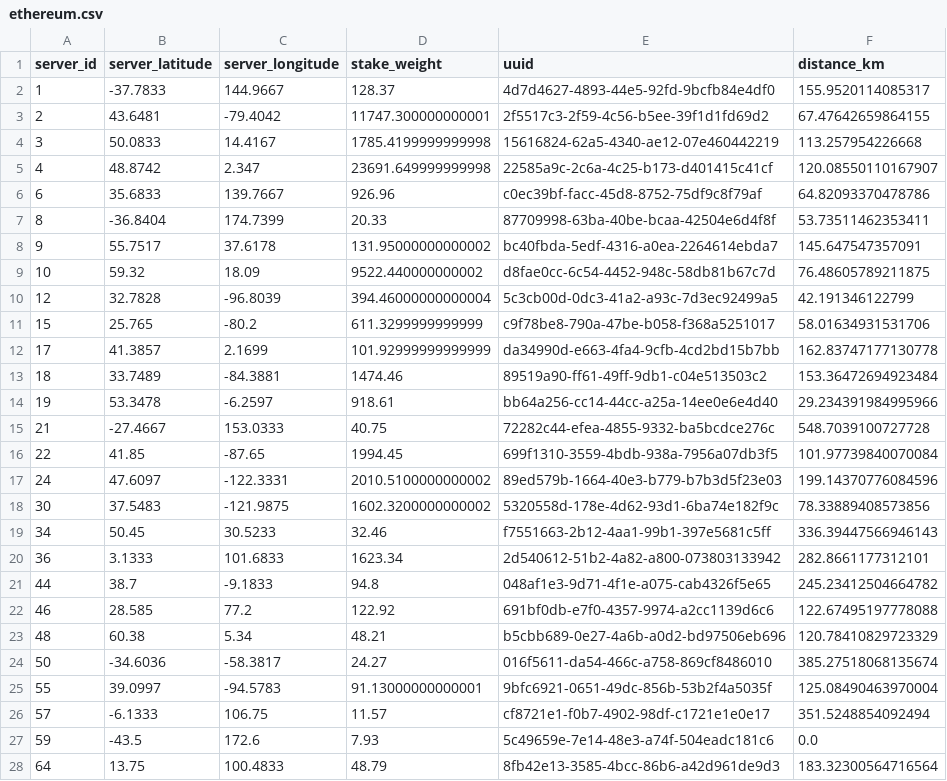
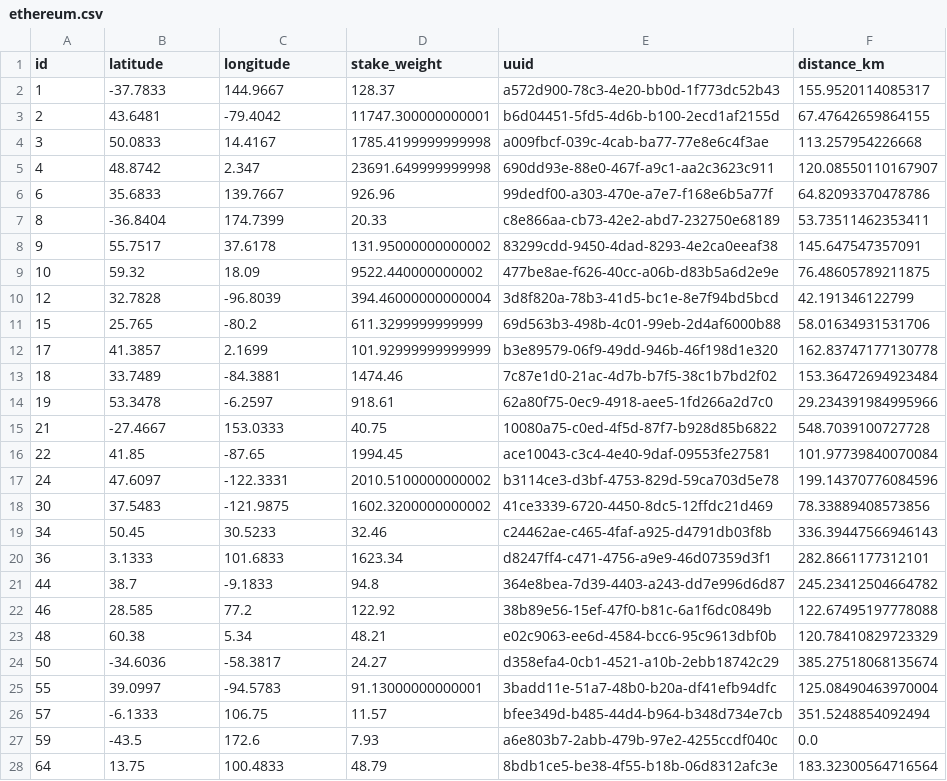
Before and after one commit to GeoDecConsensus/geo-analysis, a CSV file: data/geodec/ethereum.csv, drawn as a sheet; only a part is shown; the diff covers the shown part only.

```diff
--- a/data/geodec/ethereum.csv
+++ b/data/geodec/ethereum.csv
@@ -1,28 +1,28 @@
-server_id,server_latitude,server_longitude,stake_weight,uuid,distance_km
-1,-37.7833,144.9667,128.37,4d7d4627-4893-44e5-92fd-9bcfb84e4df0,155.9520114085317
-2,43.6481,-79.4042,11747.300000000001,2f5517c3-2f59-4c56-b5ee-39f1d1fd69d2,67.47642659864155
-3,50.0833,14.4167,1785.4199999999998,15616824-62a5-4340-ae12-07e460442219,113.257954226668
-4,48.8742,2.347,23691.649999999998,22585a9c-2c6a-4c25-b173-d401415c41cf,120.08550110167907
-6,35.6833,139.7667,926.96,c0ec39bf-facc-45d8-8752-75df9c8f79af,64.82093370478786
-8,-36.8404,174.7399,20.33,87709998-63ba-40be-bcaa-42504e6d4f8f,53.73511462353411
-9,55.7517,37.6178,131.95000000000002,bc40fbda-5edf-4316-a0ea-2264614ebda7,145.647547357091
-10,59.32,18.09,9522.440000000002,d8fae0cc-6c54-4452-948c-58db81b67c7d,76.48605789211875
-12,32.7828,-96.8039,394.46000000000004,5c3cb00d-0dc3-41a2-a93c-7d3ec92499a5,42.191346122799
-15,25.765,-80.2,611.3299999999999,c9f78be8-790a-47be-b058-f368a5251017,58.01634931531706
-17,41.3857,2.1699,101.92999999999999,da34990d-e663-4fa4-9cfb-4cd2bd15b7bb,162.83747177130778
-18,33.7489,-84.3881,1474.46,89519a90-ff61-49ff-9db1-c04e513503c2,153.36472694923484
-19,53.3478,-6.2597,918.61,bb64a256-cc14-44cc-a25a-14ee0e6e4d40,29.234391984995966
-21,-27.4667,153.0333,40.75,72282c44-efea-4855-9332-ba5bcdce276c,548.7039100727728
-22,41.85,-87.65,1994.45,699f1310-3559-4bdb-938a-7956a07db3f5,101.97739840070084
-24,47.6097,-122.3331,2010.5100000000002,89ed579b-1664-40e3-b779-b7b3d5f23e03,199.14370776084596
-30,37.5483,-121.9875,1602.3200000000002,5320558d-178e-4d62-93d1-6ba74e182f9c,78.33889408573856
-34,50.45,30.5233,32.46,f7551663-2b12-4aa1-99b1-397e5681c5ff,336.39447566946143
-36,3.1333,101.6833,1623.34,2d540612-51b2-4a82-a800-073803133942,282.8661177312101
-44,38.7,-9.1833,94.8,048af1e3-9d71-4f1e-a075-cab4326f5e65,245.23412504664782
-46,28.585,77.2,122.92,691bf0db-e7f0-4357-9974-a2cc1139d6c6,122.67495197778088
-48,60.38,5.34,48.21,b5cbb689-0e27-4a6b-a0d2-bd97506eb696,120.78410829723329
-50,-34.6036,-58.3817,24.27,016f5611-da54-466c-a758-869cf8486010,385.27518068135674
-55,39.0997,-94.5783,91.13000000000001,9bfc6921-0651-49dc-856b-53b2f4a5035f,125.08490463970004
-57,-6.1333,106.75,11.57,cf8721e1-f0b7-4902-98df-c1721e1e0e17,351.5248854092494
-59,-43.5,172.6,7.93,5c49659e-7e14-48e3-a74f-504eadc181c6,0.0
-64,13.75,100.4833,48.79,8fb42e13-3585-4bcc-86b6-a42d961de9d3,183.32300564716564
+id,latitude,longitude,stake_weight,uuid,distance_km
+1,-37.7833,144.9667,128.37,a572d900-78c3-4e20-bb0d-1f773dc52b43,155.9520114085317
+2,43.6481,-79.4042,11747.300000000001,b6d04451-5fd5-4d6b-b100-2ecd1af2155d,67.47642659864155
+3,50.0833,14.4167,1785.4199999999998,a009fbcf-039c-4cab-ba77-77e8e6c4f3ae,113.257954226668
+4,48.8742,2.347,23691.649999999998,690dd93e-88e0-467f-a9c1-aa2c3623c911,120.08550110167907
+6,35.6833,139.7667,926.96,99dedf00-a303-470e-a7e7-f168e6b5a77f,64.82093370478786
+8,-36.8404,174.7399,20.33,c8e866aa-cb73-42e2-abd7-232750e68189,53.73511462353411
+9,55.7517,37.6178,131.95000000000002,83299cdd-9450-4dad-8293-4e2ca0eeaf38,145.647547357091
+10,59.32,18.09,9522.440000000002,477be8ae-f626-40cc-a06b-d83b5a6d2e9e,76.48605789211875
+12,32.7828,-96.8039,394.46000000000004,3d8f820a-78b3-41d5-bc1e-8e7f94bd5bcd,42.191346122799
+15,25.765,-80.2,611.3299999999999,69d563b3-498b-4c01-99eb-2d4af6000b88,58.01634931531706
+17,41.3857,2.1699,101.92999999999999,b3e89579-06f9-49dd-946b-46f198d1e320,162.83747177130778
+18,33.7489,-84.3881,1474.46,7c87e1d0-21ac-4d7b-b7f5-38c1b7bd2f02,153.36472694923484
+19,53.3478,-6.2597,918.61,62a80f75-0ec9-4918-aee5-1fd266a2d7c0,29.234391984995966
+21,-27.4667,153.0333,40.75,10080a75-c0ed-4f5d-87f7-b928d85b6822,548.7039100727728
+22,41.85,-87.65,1994.45,ace10043-c3c4-4e40-9daf-09553fe27581,101.97739840070084
+24,47.6097,-122.3331,2010.5100000000002,b3114ce3-d3bf-4753-829d-59ca703d5e78,199.14370776084596
+30,37.5483,-121.9875,1602.3200000000002,41ce3339-6720-4450-8dc5-12ffdc21d469,78.33889408573856
+34,50.45,30.5233,32.46,c24462ae-c465-4faf-a925-d4791db03f8b,336.39447566946143
+36,3.1333,101.6833,1623.34,d8247ff4-c471-4756-a9e9-46d07359d3f1,282.8661177312101
+44,38.7,-9.1833,94.8,364e8bea-7d39-4403-a243-dd7e996d6d87,245.23412504664782
+46,28.585,77.2,122.92,38b89e56-15ef-47f0-b81c-6a1f6dc0849b,122.67495197778088
+48,60.38,5.34,48.21,e02c9063-ee6d-4584-bcc6-95c9613dbf0b,120.78410829723329
+50,-34.6036,-58.3817,24.27,d358efa4-0cb1-4521-a10b-2ebb18742c29,385.27518068135674
+55,39.0997,-94.5783,91.13000000000001,3badd11e-51a7-48b0-b20a-df41efb94dfc,125.08490463970004
+57,-6.1333,106.75,11.57,bfee349d-b485-44d4-b964-b348d734e7cb,351.5248854092494
+59,-43.5,172.6,7.93,a6e803b7-2abb-479b-97e2-4255ccdf040c,0.0
+64,13.75,100.4833,48.79,8bdb1ce5-be38-4f55-b18b-06d8312afc3e,183.32300564716564
```
Also changed, not shown: 37 edited cells elsewhere in this file, data/geodec/aptos.csv, data/geodec/avalanche.csv, 13 other files.
